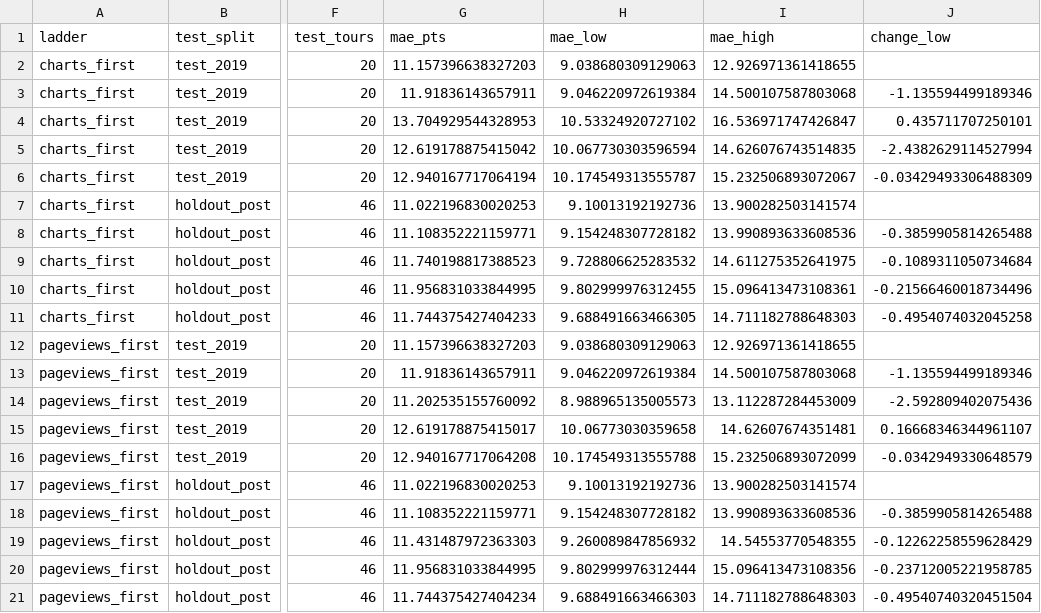
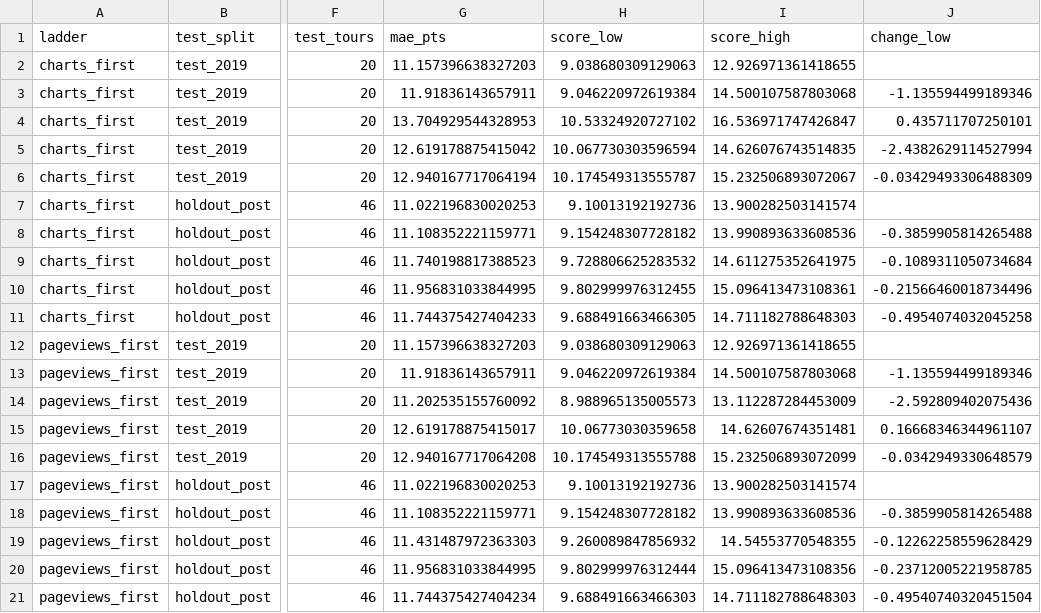
Before and after one commit to msteines0312/concert-ticket-tracking, a CSV file: reports/tables/fill_rate_ladders.csv, drawn as a sheet; only a part is shown, gaps mark what is left out; the diff names each change by its address in the sheet, - before the commit and + after, or states it on an @@ line.

Commit message:
Combine the two parts into expected fill and check it with a Tobit model

```diff
--- a/reports/tables/fill_rate_ladders.csv
+++ b/reports/tables/fill_rate_ladders.csv
-H1: mae_low
+H1: score_low
-I1: mae_high
+I1: score_high
```
Also changed, not shown: 5 other files.
